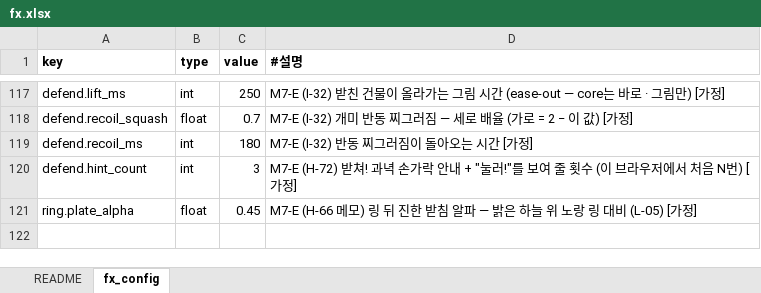
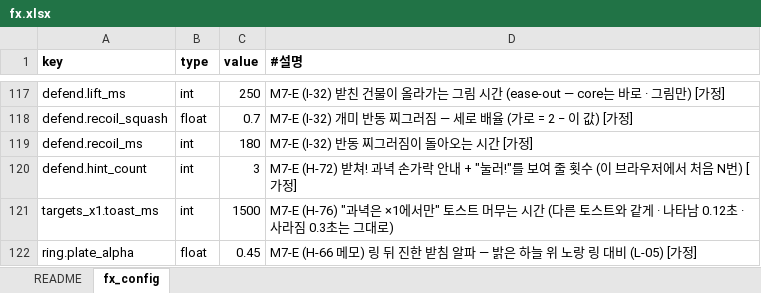
Before and after one commit to chajuseong/crumble-ant, an Excel workbook: design/tables/fx.xlsx, sheet fx_config, drawn as a sheet; only a part is shown, gaps mark what is left out; values as stored, in another font and other column widths than the file's, no borders; the diff names each change by its address in the sheet, - before the commit and + after, or states it on an @@ line.

```diff
--- a/design/tables/fx.xlsx (sheet fx_config)
+++ b/design/tables/fx.xlsx (sheet fx_config)
+row 121: targets_x1.toast_ms | int | 1500 | M7-E (H-76) "과녁은 ×1에서만" 토스트 머무는 시간 (다른 토스트와 같게 · 나타남 0.12초 · 사라짐 0.3초는 그대로)
```
Also changed, not shown: design/tables/ui_strings.xlsx, 5 other files.
